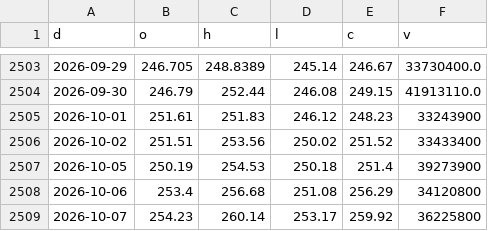
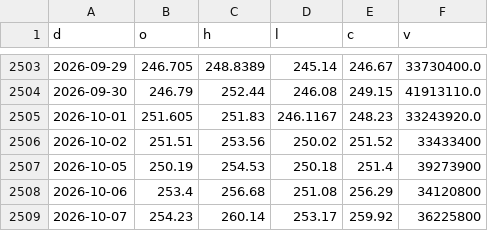
Before and after one commit to North7/morningbell, a CSV file: data/hist/AMZN.csv, drawn as a sheet; only a part is shown, gaps mark what is left out.

```diff
--- a/data/hist/AMZN.csv
+++ b/data/hist/AMZN.csv
@@ -2504,3 +2504,3 @@ d,o,h,l,c,v
 2026-09-30,246.79,252.44,246.08,249.15,41913110.0
-2026-10-01,251.61,251.83,246.12,248.23,33243900
+2026-10-01,251.605,251.83,246.1167,248.23,33243920.0
 2026-10-02,251.51,253.56,250.02,251.52,33433400
```
Also changed, not shown: data/hist/COMP.csv, data/hist/GOOGL.csv, 40 other files.
